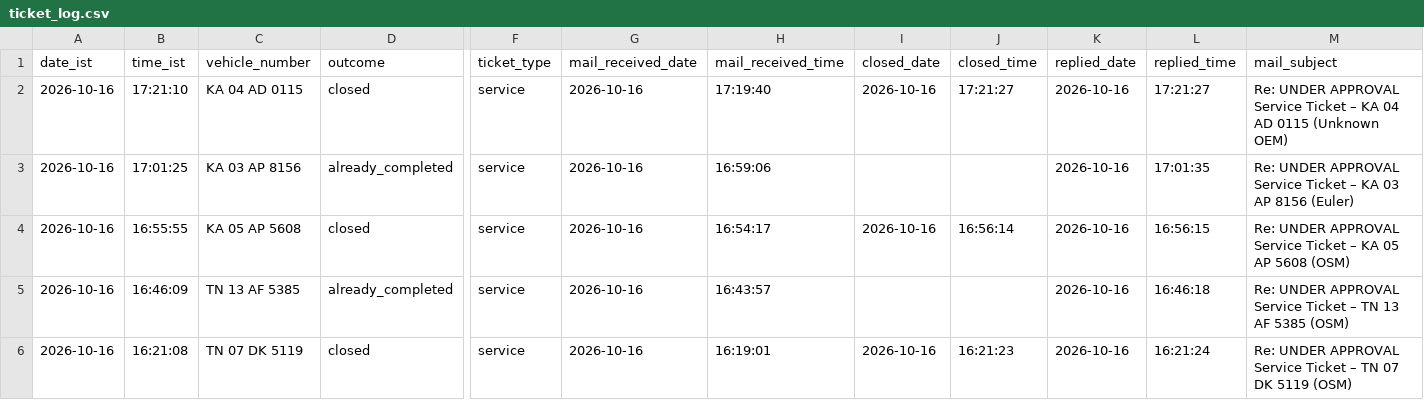
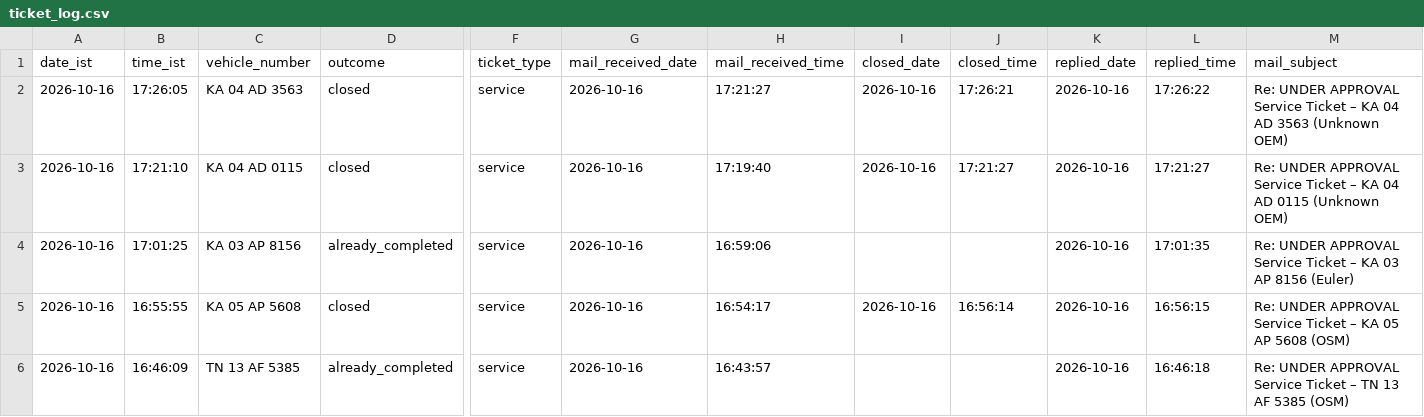
Before and after one commit to Lipsita-Panda/Fyn-Ticket-Closing-Automation, a CSV file: logs/ticket_log.csv, drawn as a sheet; only a part is shown, gaps mark what is left out; the shorter side is filled out with more unchanged rows; rows hold the shown columns only; the diff names each change by its address in the sheet, - before the commit and + after, or states it on an @@ line.

```diff
--- a/logs/ticket_log.csv
+++ b/logs/ticket_log.csv
+row 2: 2026-10-16 | 17:26:05 | KA 04 AD 3563 | closed | service | 2026-10-16 | 17:21:27 | 2026-10-16 | 17:26:21 | 2026-10-16 | 17:26:22 | Re: UNDER APPROVAL Service Ticket – KA 04 AD 3563 (Unknown OEM)
```
